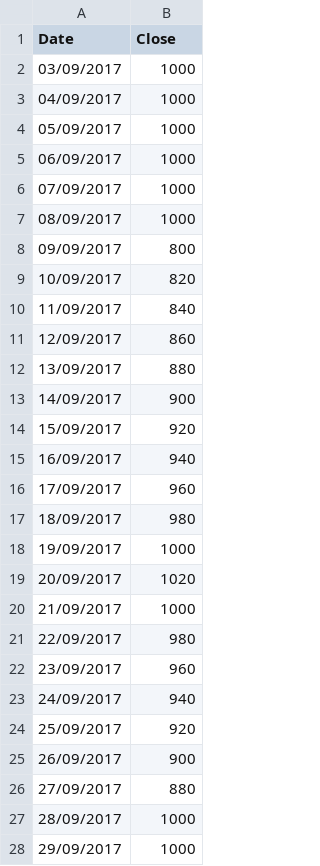
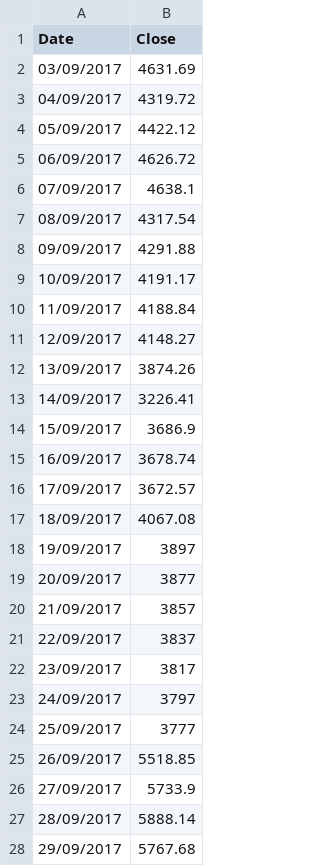
Before and after one commit to vcharretier/Trading-algorithm, a CSV file: csv/BTC_test.csv, drawn as a sheet; only a part is shown; the diff covers the shown part only.

```diff
--- a/csv/BTC_test.csv
+++ b/csv/BTC_test.csv
@@ -1,28 +1,28 @@
 Date,Close
-03/09/2017,1000
-04/09/2017,1000
-05/09/2017,1000
-06/09/2017,1000
-07/09/2017,1000
-08/09/2017,1000
-09/09/2017,800
-10/09/2017,820
-11/09/2017,840
-12/09/2017,860
-13/09/2017,880
-14/09/2017,900
-15/09/2017,920
-16/09/2017,940
-17/09/2017,960
-18/09/2017,980
-19/09/2017,1000
-20/09/2017,1020
-21/09/2017,1000
-22/09/2017,980
-23/09/2017,960
-24/09/2017,940
-25/09/2017,920
-26/09/2017,900
-27/09/2017,880
-28/09/2017,1000
-29/09/2017,1000
+03/09/2017,4631.69
+04/09/2017,4319.72
+05/09/2017,4422.12
+06/09/2017,4626.72
+07/09/2017,4638.1
+08/09/2017,4317.54
+09/09/2017,4291.88
+10/09/2017,4191.17
+11/09/2017,4188.84
+12/09/2017,4148.27
+13/09/2017,3874.26
+14/09/2017,3226.41
+15/09/2017,3686.9
+16/09/2017,3678.74
+17/09/2017,3672.57
+18/09/2017,4067.08
+19/09/2017,3897
+20/09/2017,3877
+21/09/2017,3857
+22/09/2017,3837
+23/09/2017,3817
+24/09/2017,3797
+25/09/2017,3777
+26/09/2017,5518.85
+27/09/2017,5733.9
+28/09/2017,5888.14
+29/09/2017,5767.68
```
Also changed, not shown: 65 edited cells elsewhere in this file, 1 other file.
